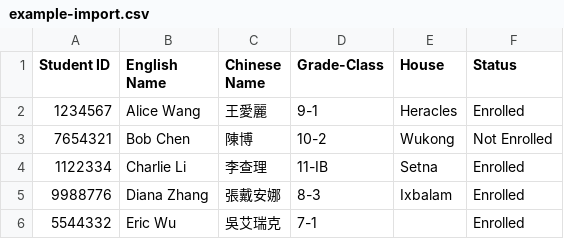
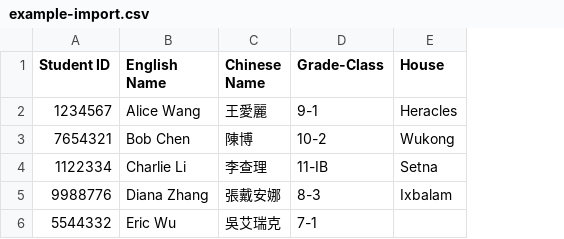
Before and after one commit to stevechen/HWIS, a CSV file: static/example-import.csv, drawn as a sheet; the diff names each change by its address in the sheet, - before the commit and + after, or states it on an @@ line.

Commit message:
fix(students): cross-platform CSV import and note support
- Re-encode example-import.csv as UTF-8 with BOM and CRLF so Excel on
  Windows (and Mac) opens it correctly
- Remove Status column from example CSV (mass import is for new students)
- Map Note column to student.note during CSV import
- Accept optional note in bulkImportWithDuplicateCheck
- Update import dialog copy: Optional: House, Note

Closes #76

```diff
--- a/static/example-import.csv
+++ b/static/example-import.csv
-column F (Status), rows 2-6: Enrolled | Not Enrolled | Enrolled | Enrolled | Enrolled
```
Also changed, not shown: 5 other files.
